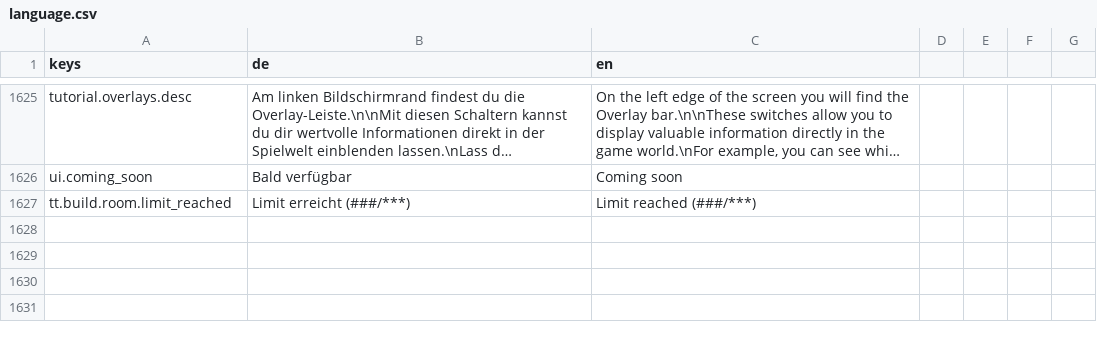
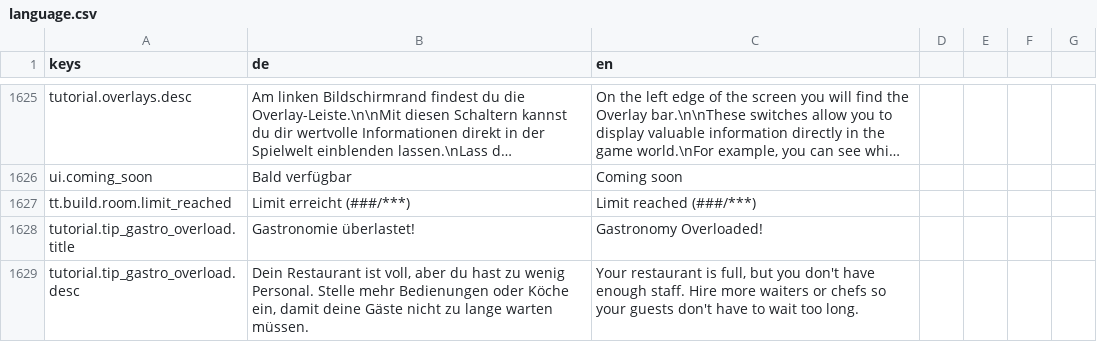
Before and after one commit to pengels24/homasim-godot, a CSV file: translations/language.csv, drawn as a sheet; only a part is shown, gaps mark what is left out; long unchanged cells end in ….

Commit message:
core: gd-0.1.65 changelog + session changes (Bugfixes Gastro-Timer, Tip-Trigger und Geduld)

```diff
--- a/translations/language.csv
+++ b/translations/language.csv
@@ -1819 +1819,3 @@ ui.coming_soon,Bald verfügbar,Coming soon
 tt.build.room.limit_reached,Limit erreicht (###/***),Limit reached (###/***)
+tutorial.tip_gastro_overload.title,Gastronomie überlastet!,Gastronomy Overloaded!
+tutorial.tip_gastro_overload.desc,"Dein Restaurant ist voll, aber du hast zu wenig Personal. Stelle mehr Bedienungen oder Köche ein, damit deine Gäste nicht zu lange warten müssen.","Your restaurant is full, but you don't have enough staff. Hire more waiters or chefs so your guests don't have to wait too long."
```
Also changed, not shown: 16 other files.
